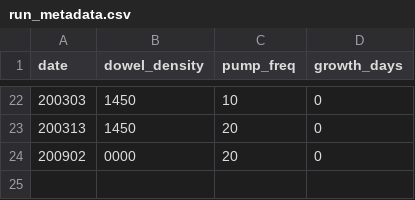
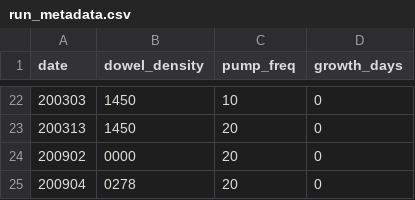
Before and after one commit to jmwingenroth/wingenroth-et-al-2021, a CSV file: data/run_metadata.csv, drawn as a sheet; only a part is shown, gaps mark what is left out.

```diff
--- a/data/run_metadata.csv
+++ b/data/run_metadata.csv
@@ -24 +24,2 @@ date,dowel_density,pump_freq,growth_days
 200902,0000,20,0
+200904,0278,20,0
```
Also changed, not shown: 5 other files.
